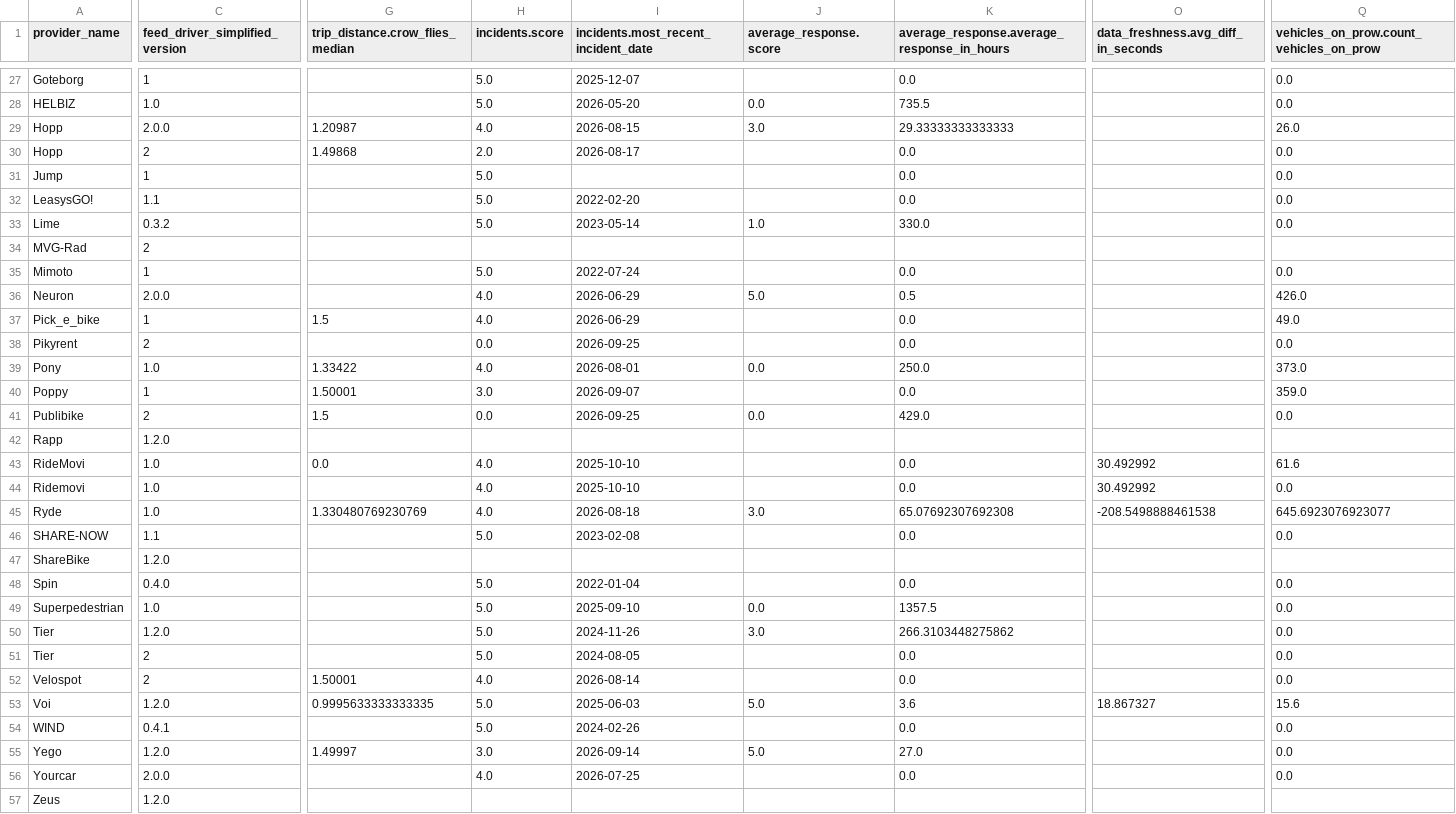
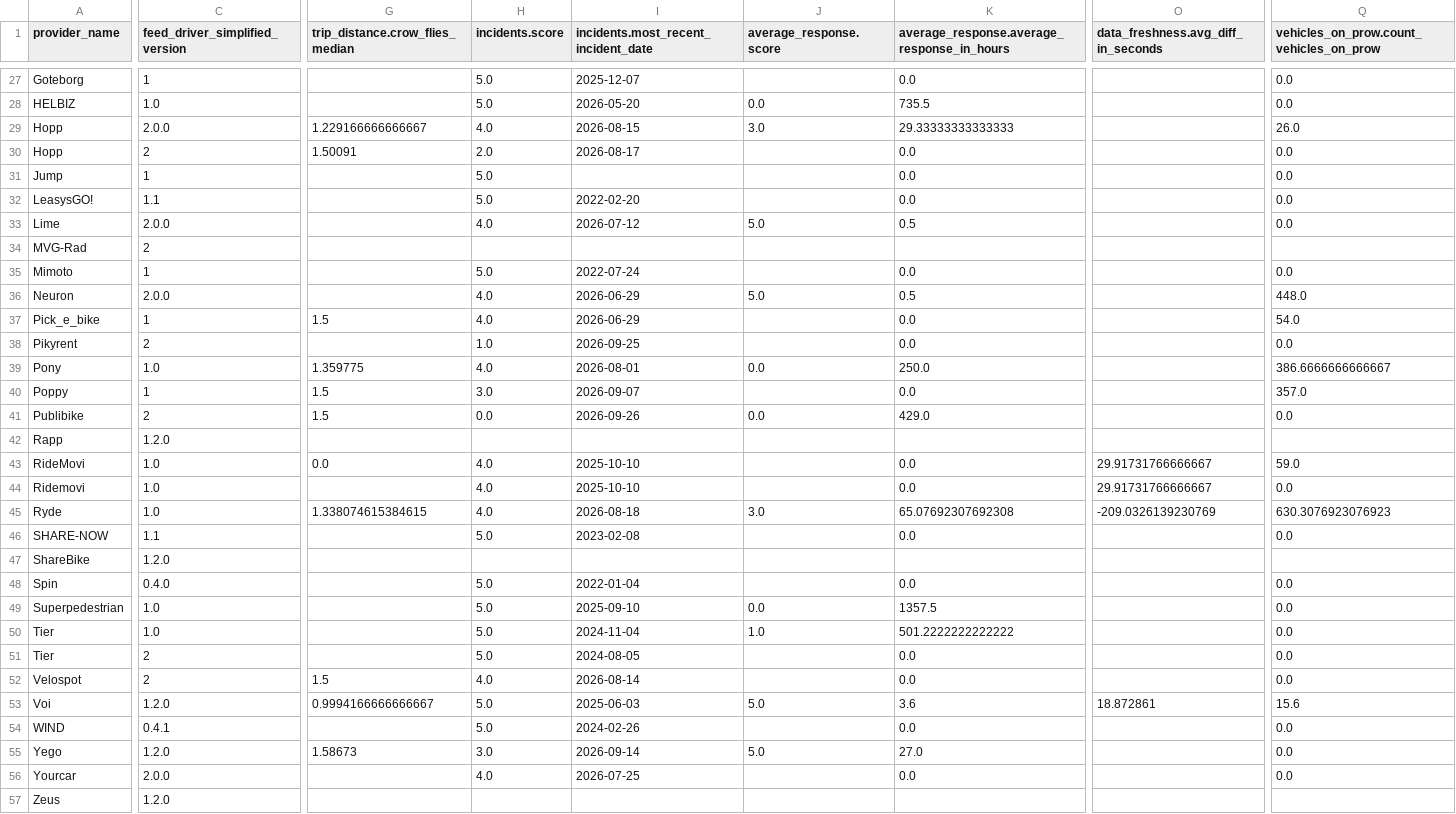
Before and after one commit to vianova-io/sli_feeds, a CSV file: sli_scores.csv, drawn as a sheet; only a part is shown, gaps mark what is left out; the diff covers the shown part only; the diff names each change by its address in the sheet, - before the commit and + after, or states it on an @@ line.

Commit message:
feat: new version of feeds SLI

```diff
--- a/sli_scores.csv
+++ b/sli_scores.csv
-G29 (trip_distance.crow_flies_median): 1.20987
+G29 (trip_distance.crow_flies_median): 1.229166666666667
-G30 (trip_distance.crow_flies_median): 1.49868
+G30 (trip_distance.crow_flies_median): 1.50091
-C33 (feed_driver_simplified_version): 0.3.2
+C33 (feed_driver_simplified_version): 2.0.0
-H33 (incidents.score): 5.0
+H33 (incidents.score): 4.0
-I33: 2023-05-14
+I33: 2026-07-12
-J33 (average_response.score): 1.0
+J33 (average_response.score): 5.0
-K33: 330.0
+K33: 0.5
-Q36: 426.0
+Q36: 448.0
-Q37: 49.0
+Q37: 54.0
-H38 (incidents.score): 0.0
+H38 (incidents.score): 1.0
-G39 (trip_distance.crow_flies_median): 1.33422
+G39 (trip_distance.crow_flies_median): 1.359775
-Q39: 373.0
+Q39: 386.6666666666667
-G40 (trip_distance.crow_flies_median): 1.50001
+G40 (trip_distance.crow_flies_median): 1.5
-Q40: 359.0
+Q40: 357.0
-I41: 2026-09-25
+I41: 2026-09-26
-O43:O44: 30.492992
+O43:O44: 29.91731766666667
-Q43: 61.6
+Q43: 59.0
-G45 (trip_distance.crow_flies_median): 1.330480769230769
+G45 (trip_distance.crow_flies_median): 1.338074615384615
-O45: -208.5498888461538
+O45: -209.0326139230769
-Q45: 645.6923076923077
+Q45: 630.3076923076923
-C50 (feed_driver_simplified_version): 1.2.0
+C50 (feed_driver_simplified_version): 1.0
-I50: 2024-11-26
+I50: 2024-11-04
-J50 (average_response.score): 3.0
+J50 (average_response.score): 1.0
-K50: 266.3103448275862
+K50: 501.2222222222222
-G52 (trip_distance.crow_flies_median): 1.50001
+G52 (trip_distance.crow_flies_median): 1.5
-G53 (trip_distance.crow_flies_median): 0.9995633333333335
+G53 (trip_distance.crow_flies_median): 0.9994166666666667
-O53: 18.867327
+O53: 18.872861
-G55 (trip_distance.crow_flies_median): 1.49997
+G55 (trip_distance.crow_flies_median): 1.58673
```
Also changed, not shown: 1 added row, 1 removed row and 47 edited cells elsewhere in this file, 1 other file.
